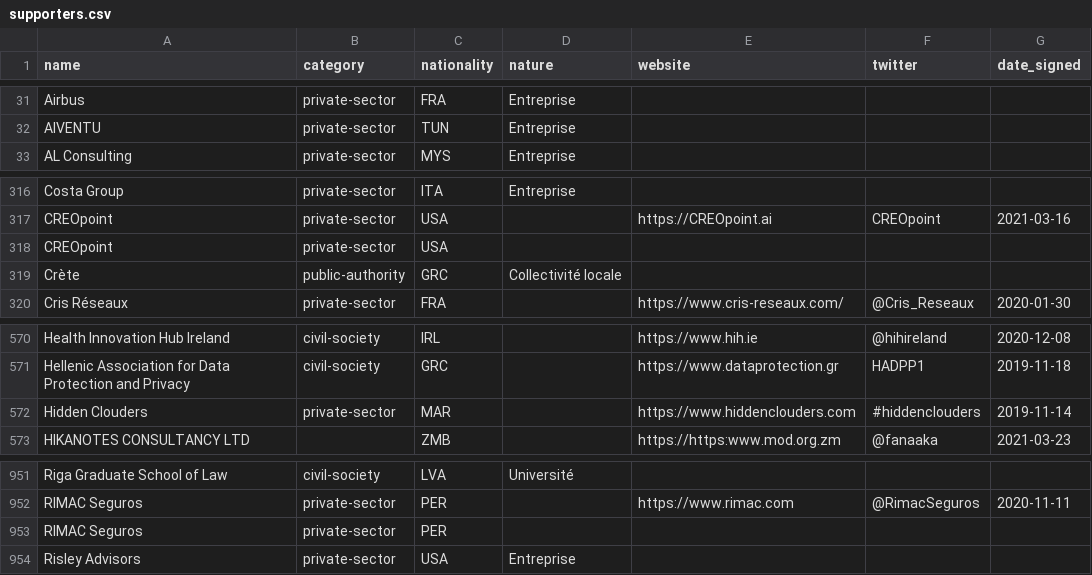
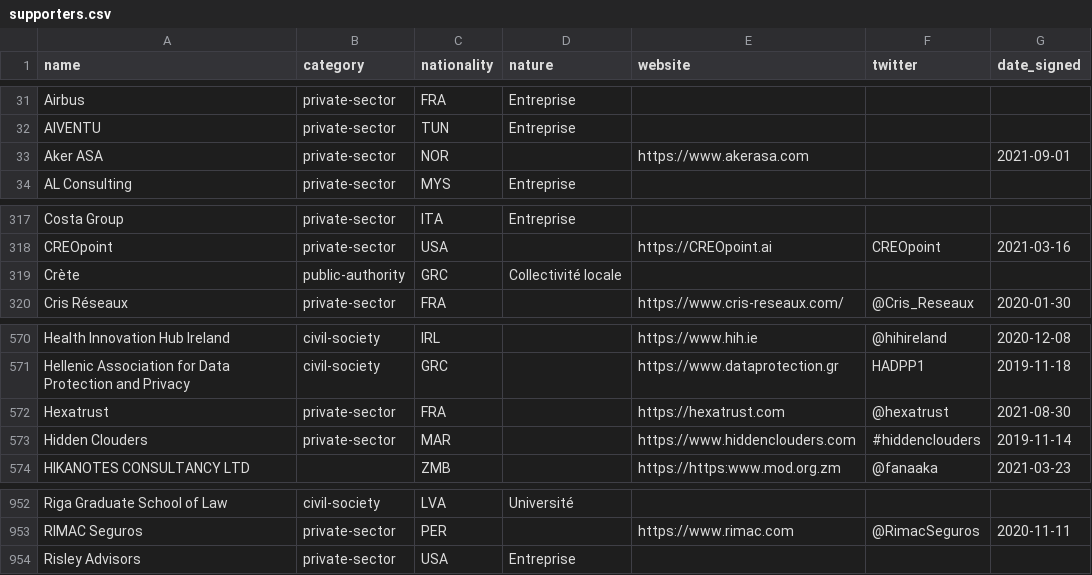
Before and after one commit to ambanum/ParisCall, a CSV file: supporters.csv, drawn as a sheet; only a part is shown, gaps mark what is left out; removed rows and columns are numbered as before the commit, all else as after; the diff names each change by its address in the sheet, - before the commit and + after, or states it on an @@ line.

```diff
--- a/supporters.csv
+++ b/supporters.csv
+row 33: Aker ASA | private-sector | NOR |  | https://www.akerasa.com |  | 2021-09-01
-row 318: CREOpoint | private-sector | USA
+row 572: Hexatrust | private-sector | FRA |  | https://hexatrust.com | @hexatrust | 2021-08-30
-row 953: RIMAC Seguros | private-sector | PER
```
Also changed, not shown: 10 other files.
